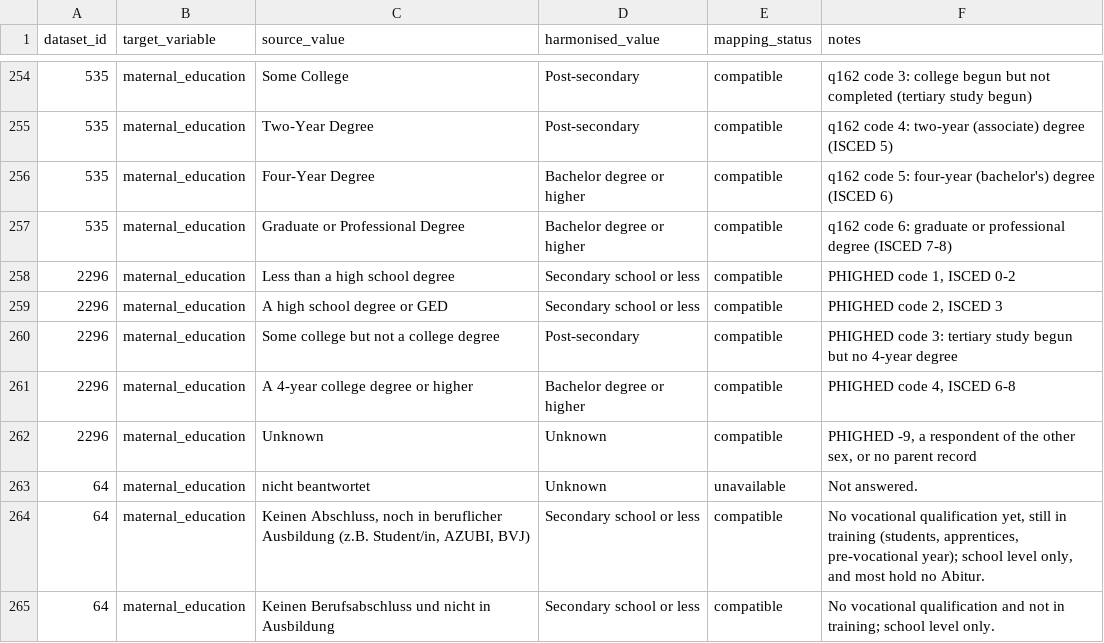
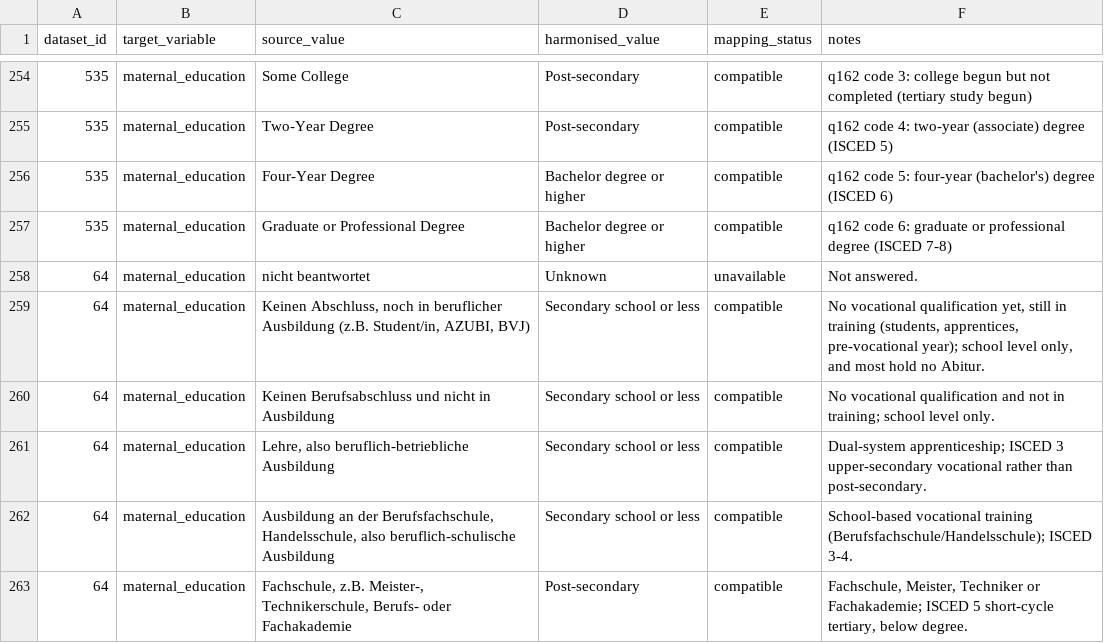
Before and after one commit to Motivation-and-Behaviour/bigger_picture, a CSV file: harmonisation/lookups/maternal_education.csv, drawn as a sheet; only a part is shown, gaps mark what is left out; the shorter side is filled out with more unchanged rows.

```diff
--- a/harmonisation/lookups/maternal_education.csv
+++ b/harmonisation/lookups/maternal_education.csv
@@ -257,7 +257,2 @@ dataset_id,target_variable,source_value,harmonised_value,mapping_status,notes
 535,maternal_education,Graduate or Professional Degree,Bachelor degree or higher,compatible,q162 code 6: graduate or professional degree (ISCED 7-8)
-2296,maternal_education,Less than a high school degree,Secondary school or less,compatible,"PHIGHED code 1, ISCED 0-2"
-2296,maternal_education,A high school degree or GED,Secondary school or less,compatible,"PHIGHED code 2, ISCED 3"
-2296,maternal_education,Some college but not a college degree,Post-secondary,compatible,PHIGHED code 3: tertiary study begun but no 4-year degree
-2296,maternal_education,A 4-year college degree or higher,Bachelor degree or higher,compatible,"PHIGHED code 4, ISCED 6-8"
-2296,maternal_education,Unknown,Unknown,compatible,"PHIGHED -9, a respondent of the other sex, or no parent record"
 64,maternal_education,nicht beantwortet,Unknown,unavailable,Not answered.
```
Also changed, not shown: harmonisation/lookups/ethnicity.csv, 3 other files.
